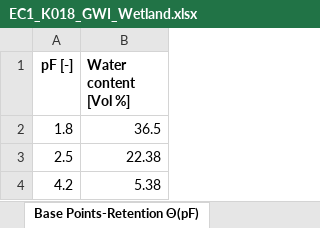
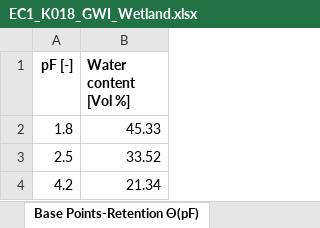
Before and after one commit to COMPASS-DOE/cmps-soil_characterization, an Excel workbook: 1-data/wrc/EC1_K018_GWI_Wetland.xlsx, sheet Base Points-Retention Θ(pF), drawn as a sheet; values as stored, in another font and other column widths than the file's, no borders; the diff names each change by its address in the sheet, - before the commit and + after, or states it on an @@ line.

```diff
--- a/1-data/wrc/EC1_K018_GWI_Wetland.xlsx (sheet Base Points-Retention Θ(pF))
+++ b/1-data/wrc/EC1_K018_GWI_Wetland.xlsx (sheet Base Points-Retention Θ(pF))
-B2 (Water content [Vol %]): 36.5
+B2 (Water content [Vol %]): 45.33
-B3 (Water content [Vol %]): 22.38
+B3 (Water content [Vol %]): 33.52
-B4 (Water content [Vol %]): 5.38
+B4 (Water content [Vol %]): 21.34
```
Also changed, not shown: sheet Fitting-Conductivity K(Θ), sheet Spline Points, sheet Fitting-Retention Θ(pF), sheet Fitting-Conductivity K(pF), sheet Evaluation-Retention Θ(pF), sheet Evaluation-Conductivity K(Θ), 6 more sheets, other sheet tabs, 1-data/wrc/EC1_K018_GWI_Transition.xlsx, 1-data/wrc/EC1_K018_GWI_upland.xlsx, 4 other files.
